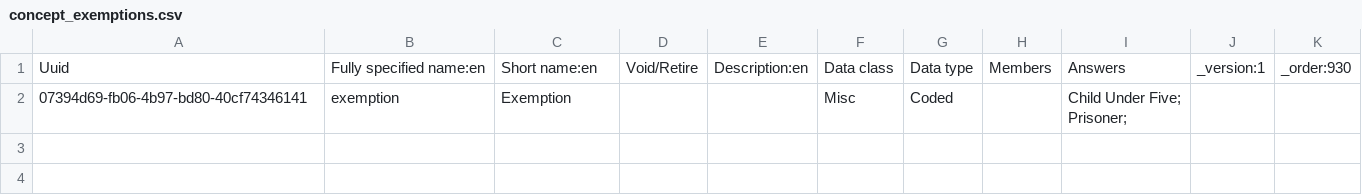
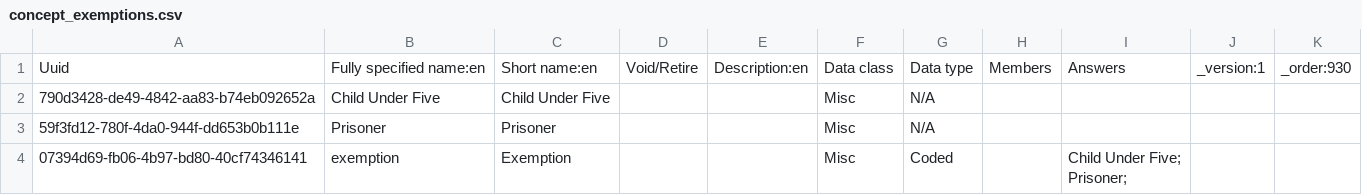
Before and after one commit to IES-VPS-Projects/hmis-metadata, a CSV file: configuration/concepts/concept_exemptions.csv, drawn as a sheet.

Commit message:
Add mode of payment and exemption concepts (#5)

```diff
--- a/configuration/concepts/concept_exemptions.csv
+++ b/configuration/concepts/concept_exemptions.csv
@@ -1,2 +1,4 @@
 Uuid,Fully specified name:en,Short name:en,Void/Retire,Description:en,Data class,Data type,Members,Answers,_version:1,_order:930
+790d3428-de49-4842-aa83-b74eb092652a,Child Under Five,Child Under Five,,,Misc,N/A,,,,
+59f3fd12-780f-4da0-944f-dd653b0b111e,Prisoner,Prisoner,,,Misc,N/A,,,,
 07394d69-fb06-4b97-bd80-40cf74346141,exemption,Exemption,,,Misc,Coded,,"Child Under Five;
```
Also changed, not shown: 1 other file.
